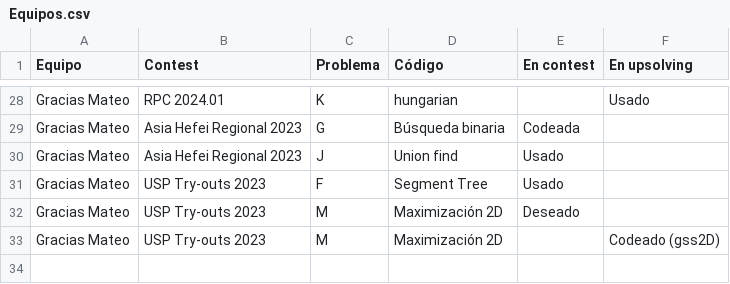
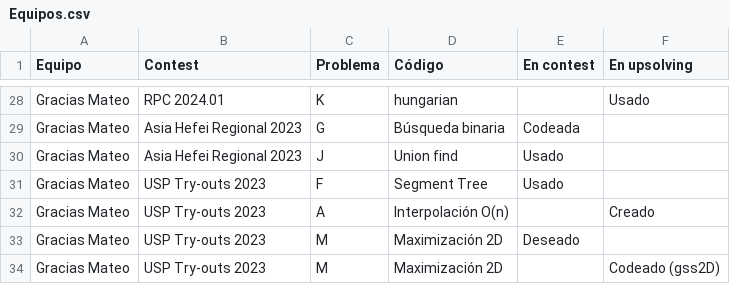
Before and after one commit to IvanRenison/ProgrammingProblems, a CSV file: .CodeUsageData/Equipos.csv, drawn as a sheet; only a part is shown, gaps mark what is left out; the diff names each change by its address in the sheet, - before the commit and + after, or states it on an @@ line.

Commit message:
Problem A of USP Try-outs 2023

```diff
--- a/.CodeUsageData/Equipos.csv
+++ b/.CodeUsageData/Equipos.csv
+row 32: Gracias Mateo | USP Try-outs 2023 | A | Interpolación O(n) |  | Creado
```
Also changed, not shown: 1 other file.
